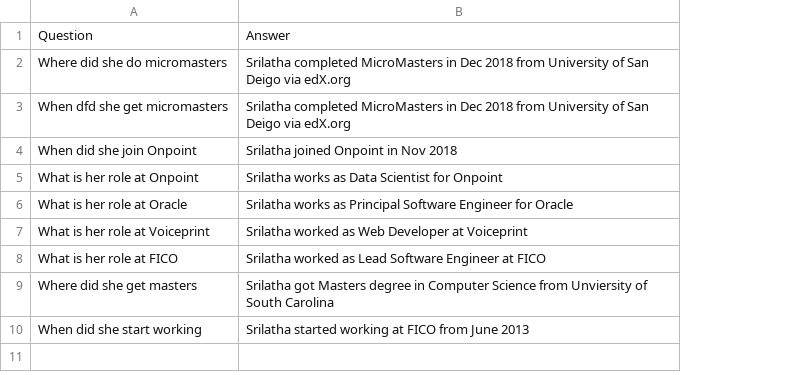
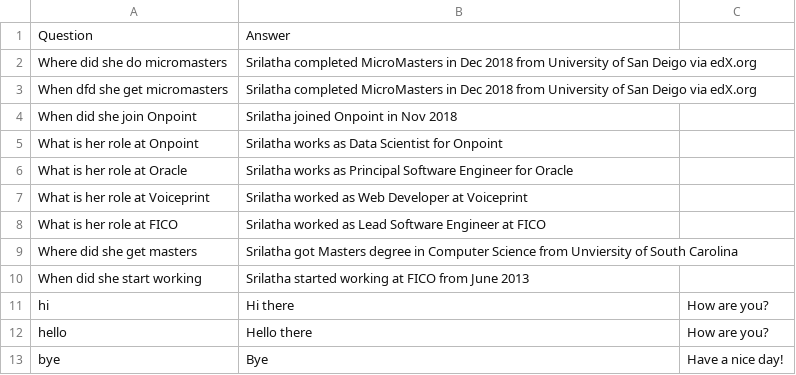
Before and after one commit to s2aluru/ResumeChatbot, a CSV file: srilatha-resume.csv, drawn as a sheet; the diff names each change by its address in the sheet, - before the commit and + after, or states it on an @@ line.

Commit message:
Update srilatha-resume.csv

```diff
--- a/srilatha-resume.csv
+++ b/srilatha-resume.csv
+column C, empty
+row 11: hi | Hi there | How are you?
+row 12: hello | Hello there | How are you?
+row 13: bye | Bye | Have a nice day!
```
